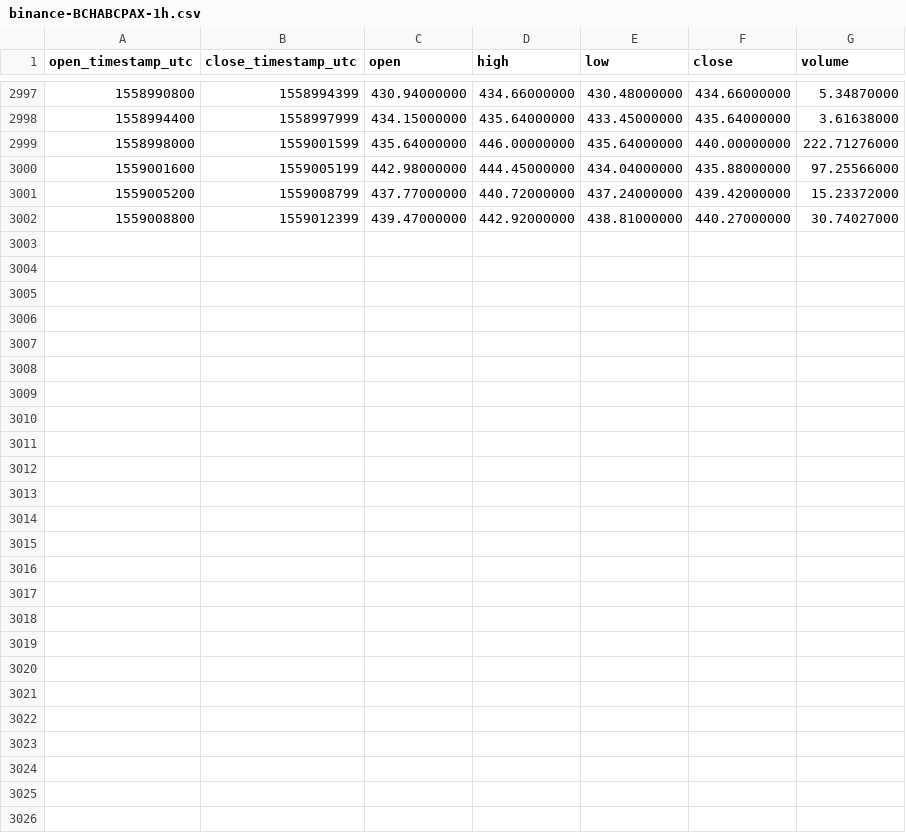
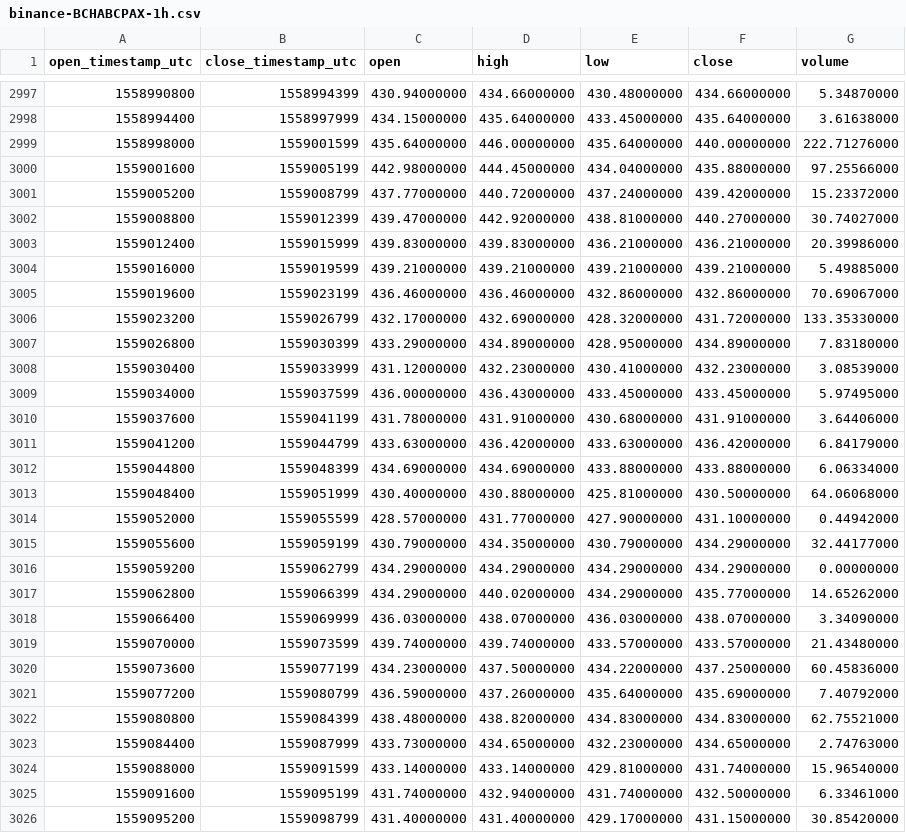
Before and after one commit to cryptobigbro/binance-BCHABCPAX, a CSV file: binance-BCHABCPAX-1h.csv, drawn as a sheet; only a part is shown, gaps mark what is left out.

Commit message:
Update OHLCV data.

```diff
--- a/binance-BCHABCPAX-1h.csv
+++ b/binance-BCHABCPAX-1h.csv
@@ -3002 +3002,25 @@ open_timestamp_utc,close_timestamp_utc,open,high,low,close,volume
 1559008800,1559012399,439.47000000,442.92000000,438.81000000,440.27000000,30.74027000
+1559012400,1559015999,439.83000000,439.83000000,436.21000000,436.21000000,20.39986000
+1559016000,1559019599,439.21000000,439.21000000,439.21000000,439.21000000,5.49885000
+1559019600,1559023199,436.46000000,436.46000000,432.86000000,432.86000000,70.69067000
+1559023200,1559026799,432.17000000,432.69000000,428.32000000,431.72000000,133.35330000
+1559026800,1559030399,433.29000000,434.89000000,428.95000000,434.89000000,7.83180000
+1559030400,1559033999,431.12000000,432.23000000,430.41000000,432.23000000,3.08539000
+1559034000,1559037599,436.00000000,436.43000000,433.45000000,433.45000000,5.97495000
+1559037600,1559041199,431.78000000,431.91000000,430.68000000,431.91000000,3.64406000
+1559041200,1559044799,433.63000000,436.42000000,433.63000000,436.42000000,6.84179000
+1559044800,1559048399,434.69000000,434.69000000,433.88000000,433.88000000,6.06334000
+1559048400,1559051999,430.40000000,430.88000000,425.81000000,430.50000000,64.06068000
+1559052000,1559055599,428.57000000,431.77000000,427.90000000,431.10000000,0.44942000
+1559055600,1559059199,430.79000000,434.35000000,430.79000000,434.29000000,32.44177000
+1559059200,1559062799,434.29000000,434.29000000,434.29000000,434.29000000,0.00000000
+1559062800,1559066399,434.29000000,440.02000000,434.29000000,435.77000000,14.65262000
+1559066400,1559069999,436.03000000,438.07000000,436.03000000,438.07000000,3.34090000
+1559070000,1559073599,439.74000000,439.74000000,433.57000000,433.57000000,21.43480000
+1559073600,1559077199,434.23000000,437.50000000,434.22000000,437.25000000,60.45836000
+1559077200,1559080799,436.59000000,437.26000000,435.64000000,435.69000000,7.40792000
+1559080800,1559084399,438.48000000,438.82000000,434.83000000,434.83000000,62.75521000
+1559084400,1559087999,433.73000000,434.65000000,432.23000000,434.65000000,2.74763000
+1559088000,1559091599,433.14000000,433.14000000,429.81000000,431.74000000,15.96540000
+1559091600,1559095199,431.74000000,432.94000000,431.74000000,432.50000000,6.33461000
+1559095200,1559098799,431.40000000,431.40000000,429.17000000,431.15000000,30.85420000
```
Also changed, not shown: binance-BCHABCPAX-1d.csv.
